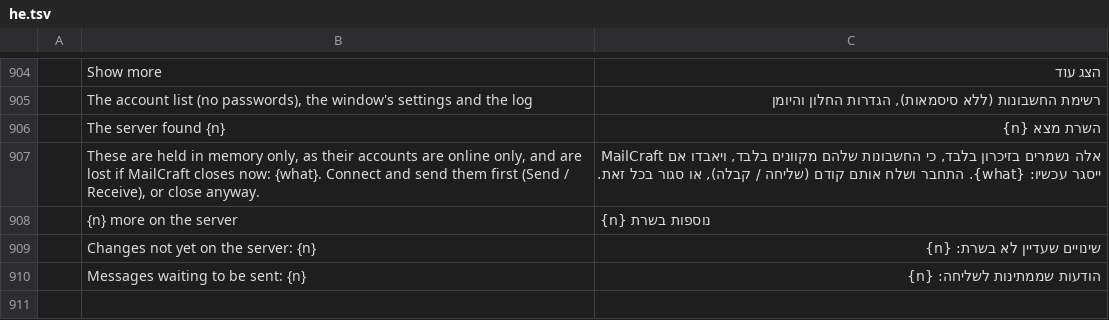
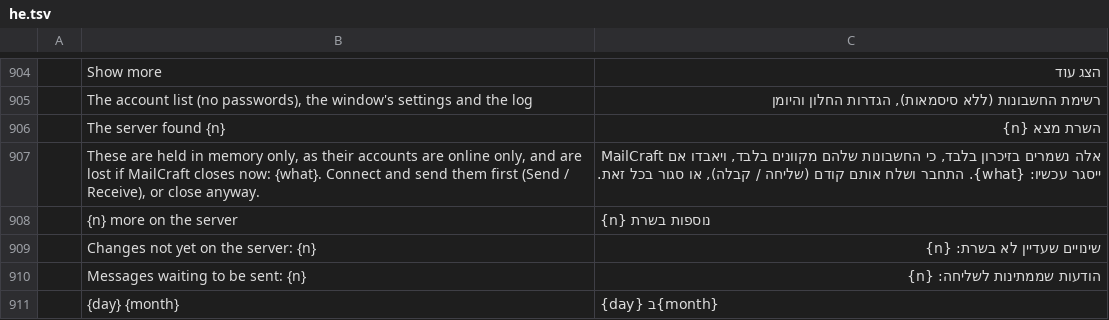
Before and after one commit to ZIDAN44/mailcraft, a TSV file: crates/ui-egui/src/i18n/he.tsv, drawn as a sheet; only a part is shown, gaps mark what is left out; the diff names each change by its address in the sheet, - before the commit and + after, or states it on an @@ line.

```diff
--- a/crates/ui-egui/src/i18n/he.tsv
+++ b/crates/ui-egui/src/i18n/he.tsv
+row 911:  | {day} {month} | {day} ב{month}
```
Also changed, not shown: crates/ui-egui/src/i18n/es.tsv, crates/ui-egui/src/i18n/ja.tsv, 18 other files.
